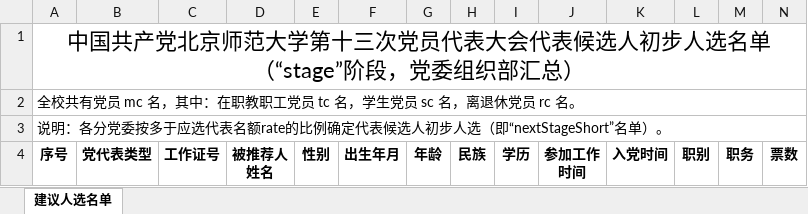
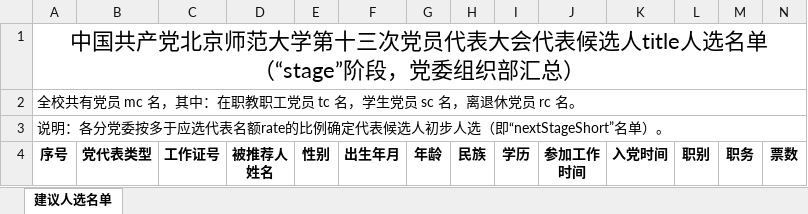
Before and after one commit to xvchaoqun/owip, an Excel workbook: src/main/resources/xlsx/pcs/pr-5.xlsx, sheet 建议人选名单, drawn as a sheet; values as stored, in another font and other column widths than the file's, no borders; charts and pictures not drawn; the diff names each change by its address in the sheet, - before the commit and + after, or states it on an @@ line.

```diff
--- a/src/main/resources/xlsx/pcs/pr-5.xlsx (sheet 建议人选名单)
+++ b/src/main/resources/xlsx/pcs/pr-5.xlsx (sheet 建议人选名单)
-A1: …表候选人初步人选名单…
+A1: …表候选人title人选名单…
```
Also changed, not shown: src/main/resources/xlsx/pcs/pr-4.xlsx, src/main/resources/xlsx/pcs/pr-6.xlsx, 5 other files.
